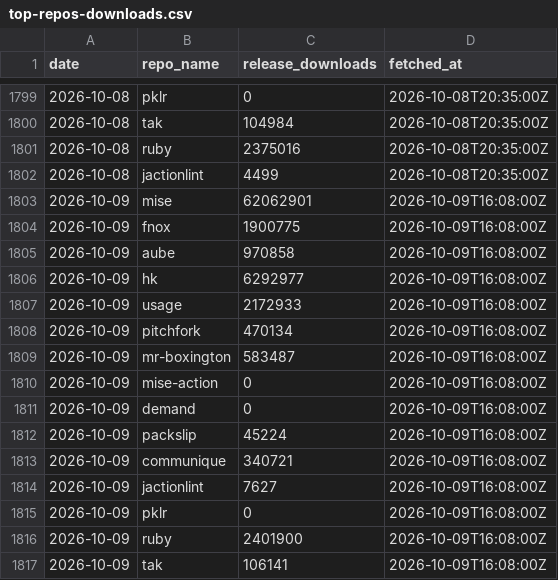
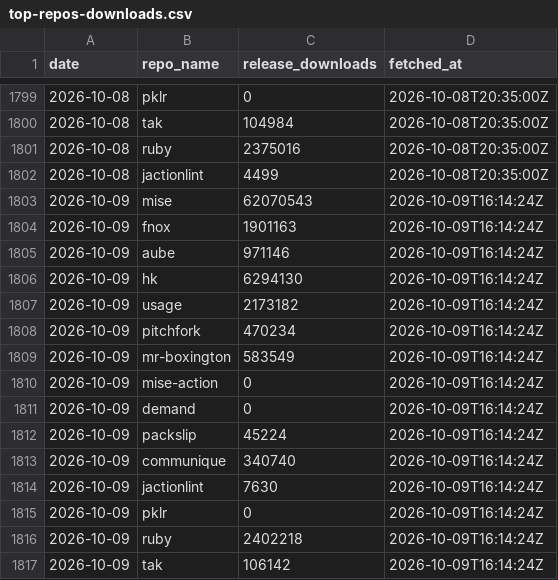
Before and after one commit to jdx/mise-analytics, a CSV file: top-repos-downloads.csv, drawn as a sheet; only a part is shown, gaps mark what is left out.

```diff
--- a/top-repos-downloads.csv
+++ b/top-repos-downloads.csv
@@ -1802,16 +1802,16 @@ date,repo_name,release_downloads,fetched_at
 2026-10-08,jactionlint,4499,2026-10-08T20:35:00Z
-2026-10-09,mise,62062901,2026-10-09T16:08:00Z
-2026-10-09,fnox,1900775,2026-10-09T16:08:00Z
-2026-10-09,aube,970858,2026-10-09T16:08:00Z
-2026-10-09,hk,6292977,2026-10-09T16:08:00Z
-2026-10-09,usage,2172933,2026-10-09T16:08:00Z
-2026-10-09,pitchfork,470134,2026-10-09T16:08:00Z
-2026-10-09,mr-boxington,583487,2026-10-09T16:08:00Z
-2026-10-09,mise-action,0,2026-10-09T16:08:00Z
-2026-10-09,demand,0,2026-10-09T16:08:00Z
-2026-10-09,packslip,45224,2026-10-09T16:08:00Z
-2026-10-09,communique,340721,2026-10-09T16:08:00Z
-2026-10-09,jactionlint,7627,2026-10-09T16:08:00Z
-2026-10-09,pklr,0,2026-10-09T16:08:00Z
-2026-10-09,ruby,2401900,2026-10-09T16:08:00Z
-2026-10-09,tak,106141,2026-10-09T16:08:00Z
+2026-10-09,mise,62070543,2026-10-09T16:14:24Z
+2026-10-09,fnox,1901163,2026-10-09T16:14:24Z
+2026-10-09,aube,971146,2026-10-09T16:14:24Z
+2026-10-09,hk,6294130,2026-10-09T16:14:24Z
+2026-10-09,usage,2173182,2026-10-09T16:14:24Z
+2026-10-09,pitchfork,470234,2026-10-09T16:14:24Z
+2026-10-09,mr-boxington,583549,2026-10-09T16:14:24Z
+2026-10-09,mise-action,0,2026-10-09T16:14:24Z
+2026-10-09,demand,0,2026-10-09T16:14:24Z
+2026-10-09,packslip,45224,2026-10-09T16:14:24Z
+2026-10-09,communique,340740,2026-10-09T16:14:24Z
+2026-10-09,jactionlint,7630,2026-10-09T16:14:24Z
+2026-10-09,pklr,0,2026-10-09T16:14:24Z
+2026-10-09,ruby,2402218,2026-10-09T16:14:24Z
+2026-10-09,tak,106142,2026-10-09T16:14:24Z
```
Also changed, not shown: 2 other files.
